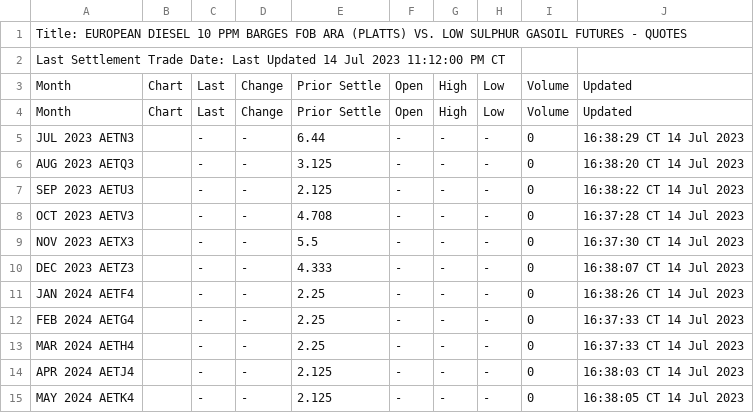
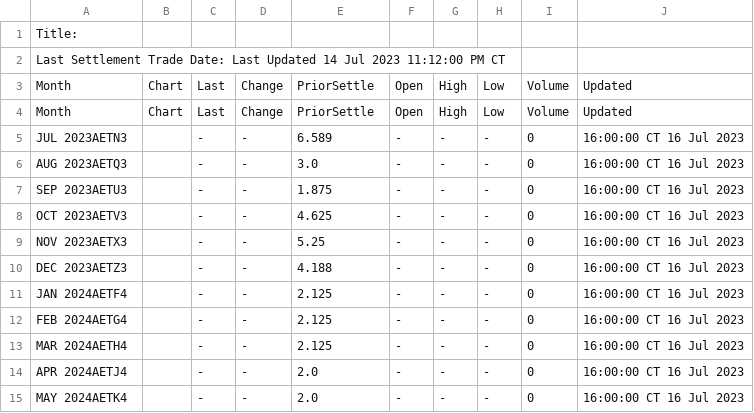
Before and after one commit to GBF-LTD/cmegroup, a CSV file: ETDieselBarge.csv, drawn as a sheet; only a part is shown; the diff covers the shown part only.

Commit message:
update ETDieselBarge.csv

```diff
--- a/ETDieselBarge.csv
+++ b/ETDieselBarge.csv
@@ -1,15 +1,15 @@
-Title: EUROPEAN DIESEL 10 PPM BARGES FOB ARA (PLATTS) VS. LOW SULPHUR GASOIL FUTURES - QUOTES
+Title:
 Last Settlement Trade Date: Last Updated 14 Jul 2023 11:12:00 PM CT
-Month,Chart,Last,Change,Prior Settle,Open,High,Low,Volume,Updated
-Month,Chart,Last,Change,Prior Settle,Open,High,Low,Volume,Updated
-JUL 2023 AETN3,,-,-,6.44,-,-,-,0,16:38:29 CT  14 Jul 2023
-AUG 2023 AETQ3,,-,-,3.125,-,-,-,0,16:38:20 CT  14 Jul 2023
-SEP 2023 AETU3,,-,-,2.125,-,-,-,0,16:38:22 CT  14 Jul 2023
-OCT 2023 AETV3,,-,-,4.708,-,-,-,0,16:37:28 CT  14 Jul 2023
-NOV 2023 AETX3,,-,-,5.5,-,-,-,0,16:37:30 CT  14 Jul 2023
-DEC 2023 AETZ3,,-,-,4.333,-,-,-,0,16:38:07 CT  14 Jul 2023
-JAN 2024 AETF4,,-,-,2.25,-,-,-,0,16:38:26 CT  14 Jul 2023
-FEB 2024 AETG4,,-,-,2.25,-,-,-,0,16:37:33 CT  14 Jul 2023
-MAR 2024 AETH4,,-,-,2.25,-,-,-,0,16:37:33 CT  14 Jul 2023
-APR 2024 AETJ4,,-,-,2.125,-,-,-,0,16:38:03 CT  14 Jul 2023
-MAY 2024 AETK4,,-,-,2.125,-,-,-,0,16:38:05 CT  14 Jul 2023
+Month,Chart,Last,Change,PriorSettle,Open,High,Low,Volume,Updated
+Month,Chart,Last,Change,PriorSettle,Open,High,Low,Volume,Updated
+JUL 2023AETN3,,-,-,6.589,-,-,-,0,16:00:00 CT 16 Jul 2023
+AUG 2023AETQ3,,-,-,3.0,-,-,-,0,16:00:00 CT 16 Jul 2023
+SEP 2023AETU3,,-,-,1.875,-,-,-,0,16:00:00 CT 16 Jul 2023
+OCT 2023AETV3,,-,-,4.625,-,-,-,0,16:00:00 CT 16 Jul 2023
+NOV 2023AETX3,,-,-,5.25,-,-,-,0,16:00:00 CT 16 Jul 2023
+DEC 2023AETZ3,,-,-,4.188,-,-,-,0,16:00:00 CT 16 Jul 2023
+JAN 2024AETF4,,-,-,2.125,-,-,-,0,16:00:00 CT 16 Jul 2023
+FEB 2024AETG4,,-,-,2.125,-,-,-,0,16:00:00 CT 16 Jul 2023
+MAR 2024AETH4,,-,-,2.125,-,-,-,0,16:00:00 CT 16 Jul 2023
+APR 2024AETJ4,,-,-,2.0,-,-,-,0,16:00:00 CT 16 Jul 2023
+MAY 2024AETK4,,-,-,2.0,-,-,-,0,16:00:00 CT 16 Jul 2023
```
Also changed, not shown: 57 edited cells elsewhere in this file.
